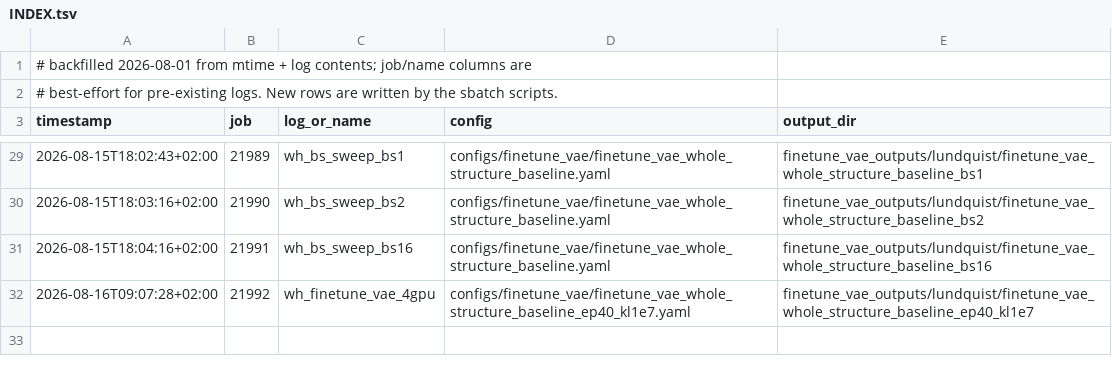
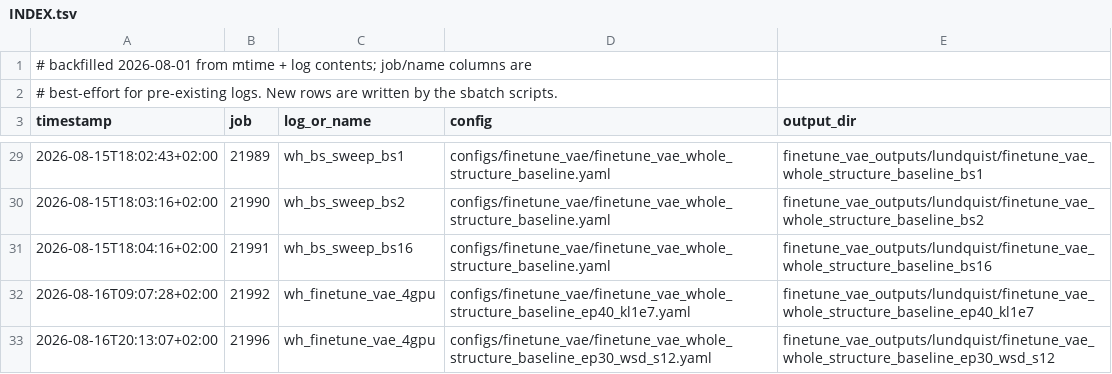
Before and after one commit to Weihao-Li-2001/windinet, a TSV file: log_finetuning_vae/lundquist/INDEX.tsv, drawn as a sheet; only a part is shown, gaps mark what is left out; the diff names each change by its address in the sheet, - before the commit and + after, or states it on an @@ line.

```diff
--- a/log_finetuning_vae/lundquist/INDEX.tsv
+++ b/log_finetuning_vae/lundquist/INDEX.tsv
+row 33: 2026-08-16T20:13:07+02:00 | 21996 | wh_finetune_vae_4gpu | configs/finetune_vae/finetune_vae_whole_structure_baseline_ep30_wsd_s12.yaml | finetune_vae_outputs/lundquist/finetune_vae_whole_structure_baseline_ep30_wsd_s12
```
Also changed, not shown: 3 other files.
